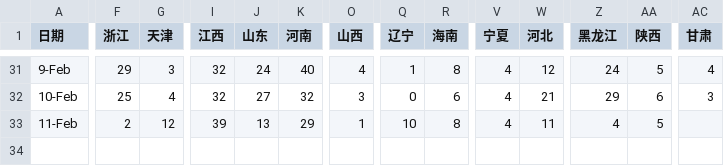
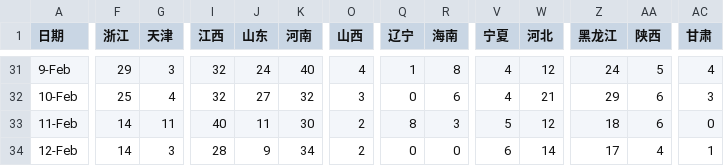
Before and after one commit to stone-zeng/stone-zeng.site, a CSV file: src/wuhan-coronavirus/2019-nCoV-data.csv, drawn as a sheet; only a part is shown, gaps mark what is left out; rows hold the shown columns only; the diff names each change by its address in the sheet, - before the commit and + after, or states it on an @@ line.

Commit message:
update wuhan-coronavirus (2020-02-13)

```diff
--- a/src/wuhan-coronavirus/2019-nCoV-data.csv
+++ b/src/wuhan-coronavirus/2019-nCoV-data.csv
-F33 (浙江): 2
+F33 (浙江): 14
-G33 (天津): 12
+G33 (天津): 11
-I33 (江西): 39
+I33 (江西): 40
-J33 (山东): 13
+J33 (山东): 11
-K33 (河南): 29
+K33 (河南): 30
-O33 (山西): 1
+O33 (山西): 2
-Q33 (辽宁): 10
+Q33 (辽宁): 8
-R33 (海南): 8
+R33 (海南): 3
-V33 (宁夏): 4
+V33 (宁夏): 5
-W33 (河北): 11
+W33 (河北): 12
-Z33 (黑龙江): 4
+Z33 (黑龙江): 18
-AA33 (陕西): 5
+AA33 (陕西): 6
-AC33 (甘肃): (empty)
+AC33 (甘肃): 0
+row 34: 12-Feb | 14 | 3 | 28 | 9 | 34 | 2 | 0 | 0 | 6 | 14 | 17 | 4 | 1
```
Also changed, not shown: 12 other files.
